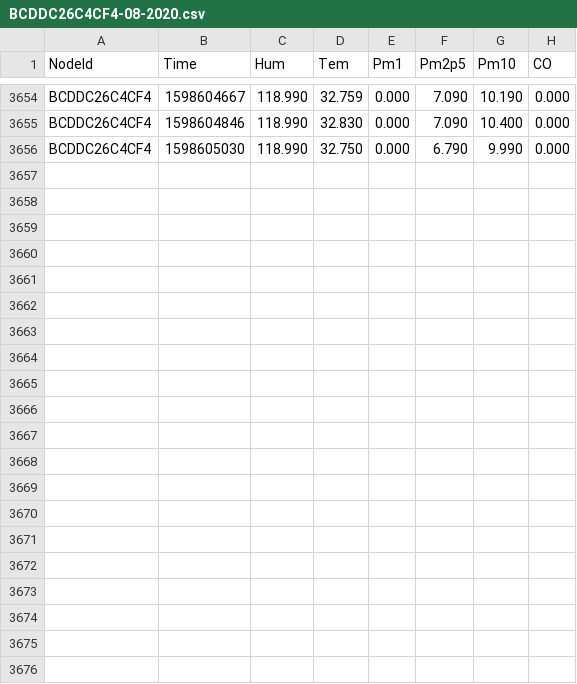
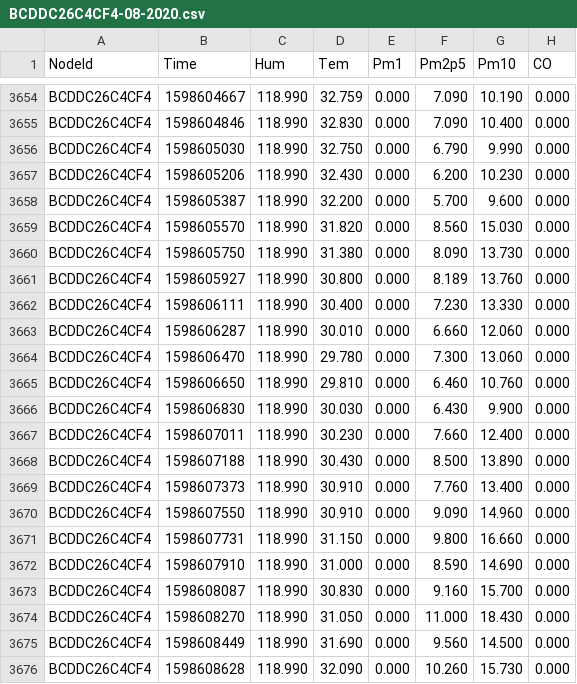
Before and after one commit to clonemasterUwU/airsense_data_raw, a CSV file: BCDDC26C4CF4-08-2020.csv, drawn as a sheet; only a part is shown, gaps mark what is left out.

```diff
--- a/BCDDC26C4CF4-08-2020.csv
+++ b/BCDDC26C4CF4-08-2020.csv
@@ -3656 +3656,21 @@ BCDDC26C4CF4,1598604846,118.990,32.830,0.000,7.090,10.400,0.000
 BCDDC26C4CF4,1598605030,118.990,32.750,0.000,6.790,9.990,0.000
+BCDDC26C4CF4,1598605206,118.990,32.430,0.000,6.200,10.230,0.000
+BCDDC26C4CF4,1598605387,118.990,32.200,0.000,5.700,9.600,0.000
+BCDDC26C4CF4,1598605570,118.990,31.820,0.000,8.560,15.030,0.000
+BCDDC26C4CF4,1598605750,118.990,31.380,0.000,8.090,13.730,0.000
+BCDDC26C4CF4,1598605927,118.990,30.800,0.000,8.189,13.760,0.000
+BCDDC26C4CF4,1598606111,118.990,30.400,0.000,7.230,13.330,0.000
+BCDDC26C4CF4,1598606287,118.990,30.010,0.000,6.660,12.060,0.000
+BCDDC26C4CF4,1598606470,118.990,29.780,0.000,7.300,13.060,0.000
+BCDDC26C4CF4,1598606650,118.990,29.810,0.000,6.460,10.760,0.000
+BCDDC26C4CF4,1598606830,118.990,30.030,0.000,6.430,9.900,0.000
+BCDDC26C4CF4,1598607011,118.990,30.230,0.000,7.660,12.400,0.000
+BCDDC26C4CF4,1598607188,118.990,30.430,0.000,8.500,13.890,0.000
+BCDDC26C4CF4,1598607373,118.990,30.910,0.000,7.760,13.400,0.000
+BCDDC26C4CF4,1598607550,118.990,30.910,0.000,9.090,14.960,0.000
+BCDDC26C4CF4,1598607731,118.990,31.150,0.000,9.800,16.660,0.000
+BCDDC26C4CF4,1598607910,118.990,31.000,0.000,8.590,14.690,0.000
+BCDDC26C4CF4,1598608087,118.990,30.830,0.000,9.160,15.700,0.000
+BCDDC26C4CF4,1598608270,118.990,31.050,0.000,11.000,18.430,0.000
+BCDDC26C4CF4,1598608449,118.990,31.690,0.000,9.560,14.500,0.000
+BCDDC26C4CF4,1598608628,118.990,32.090,0.000,10.260,15.730,0.000
```
Also changed, not shown: 5002914ED2D3-08-2020.csv, 50029167E731-08-2020.csv, 5 other files.
